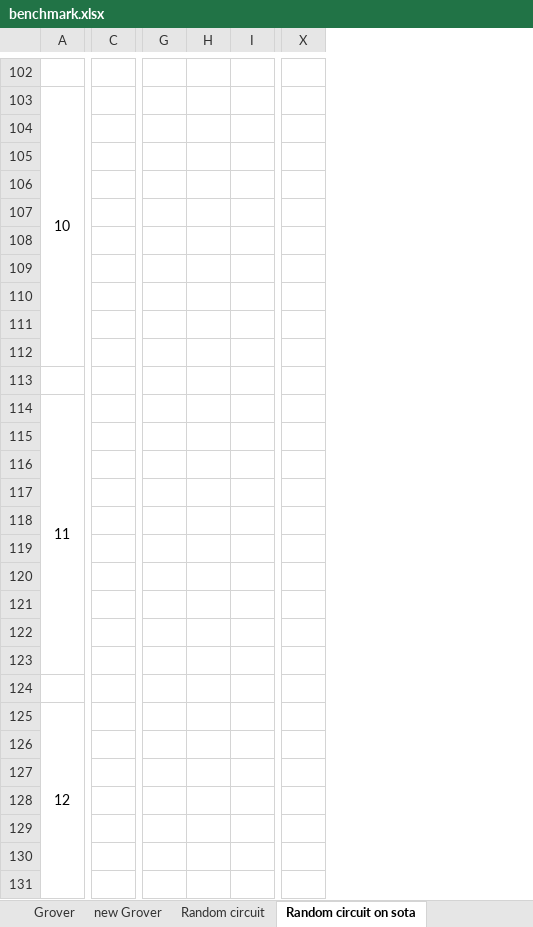
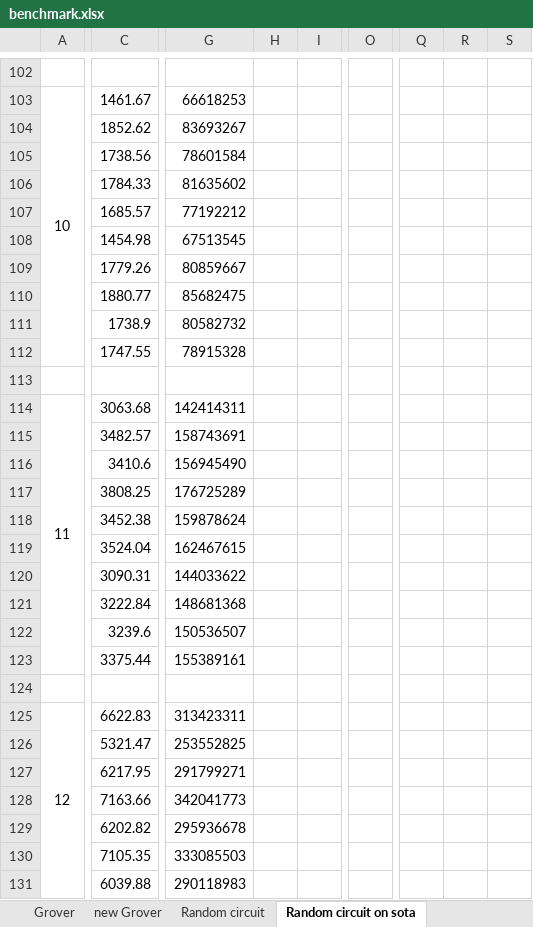
Before and after one commit to uj151133/my_quantum_simulator_with_gpu, an Excel workbook: data/benchmark.xlsx, sheet Random circuit on sota, drawn as a sheet; only a part is shown, gaps mark what is left out; values as stored, in another font and other column widths than the file's, no borders; removed rows and columns are numbered as before the commit, all else as after; rows hold the shown columns only; the diff covers the shown part only; the diff names each change by its address in the sheet, - before the commit and + after, or states it on an @@ line.

```diff
--- a/data/benchmark.xlsx (sheet Random circuit on sota)
+++ b/data/benchmark.xlsx (sheet Random circuit on sota)
-column C, empty
+column C, rows 103-131: 1461.67 | 1852.62 | 1738.56 | 1784.33 | 1685.57 | 1454.98 | 1779.26 | 1880.77 | 1738.9 | 1747.55 |  | 3063.68 | 3482.57 | 3410.6 | 3808.25 | 3452.38 | 3524.04 | 3090.31 | 3222.84 | 3239.6 | 3375.44 |  | 6622.83 | 5321.47 | 6217.95 | 7163.66 | 6202.82 | 7105.35 | 6039.88
-column G, empty
-column H, empty
-column I, empty
+column G, rows 103-131: 66618253 | 83693267 | 78601584 | 81635602 | 77192212 | 67513545 | 80859667 | 85682475 | 80582732 | 78915328 |  | 142414311 | 158743691 | 156945490 | 176725289 | 159878624 | 162467615 | 144033622 | 148681368 | 150536507 | 155389161 |  | 313423311 | 253552825 | 291799271 | 342041773 | 295936678 | 333085503 | 290118983
+column H, empty
+column I, empty
+column O, empty
+column Q, empty
+column R, empty
+column S, empty
-column X, empty
-row 104: (empty)
+row 104:  | 1852.62 | 83693267
-row 105: (empty)
+row 105:  | 1738.56 | 78601584
-row 106: (empty)
+row 106:  | 1784.33 | 81635602
-row 107: (empty)
+row 107:  | 1685.57 | 77192212
-row 108: (empty)
+row 108:  | 1454.98 | 67513545
-row 109: (empty)
+row 109:  | 1779.26 | 80859667
-row 110: (empty)
+row 110:  | 1880.77 | 85682475
-row 111: (empty)
+row 111:  | 1738.9 | 80582732
-row 112: (empty)
+row 112:  | 1747.55 | 78915328
-row 115: (empty)
+row 115:  | 3482.57 | 158743691
-row 116: (empty)
+row 116:  | 3410.6 | 156945490
-row 117: (empty)
+row 117:  | 3808.25 | 176725289
-row 118: (empty)
+row 118:  | 3452.38 | 159878624
-row 119: (empty)
+row 119:  | 3524.04 | 162467615
-row 120: (empty)
+row 120:  | 3090.31 | 144033622
-row 121: (empty)
+row 121:  | 3222.84 | 148681368
-row 122: (empty)
+row 122:  | 3239.6 | 150536507
-row 123: (empty)
+row 123:  | 3375.44 | 155389161
-row 126: (empty)
+row 126:  | 5321.47 | 253552825
-row 127: (empty)
+row 127:  | 6217.95 | 291799271
-row 128: (empty)
+row 128:  | 7163.66 | 342041773
-row 129: (empty)
+row 129:  | 6202.82 | 295936678
-row 130: (empty)
+row 130:  | 7105.35 | 333085503
-row 131: (empty)
+row 131:  | 6039.88 | 290118983
```
Also changed, not shown: 18 added rows, 18 removed rows, 6 removed columns, 223 edited cells, cell formats and merged cells elsewhere in this sheet, formulas that keep their value.
